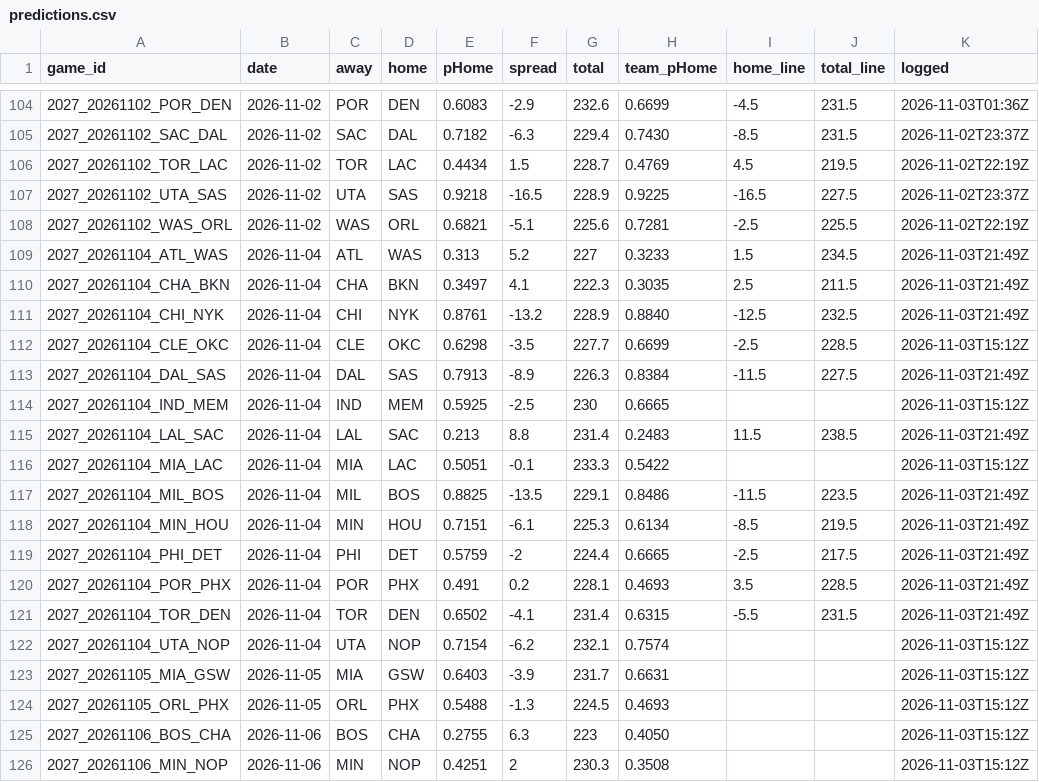
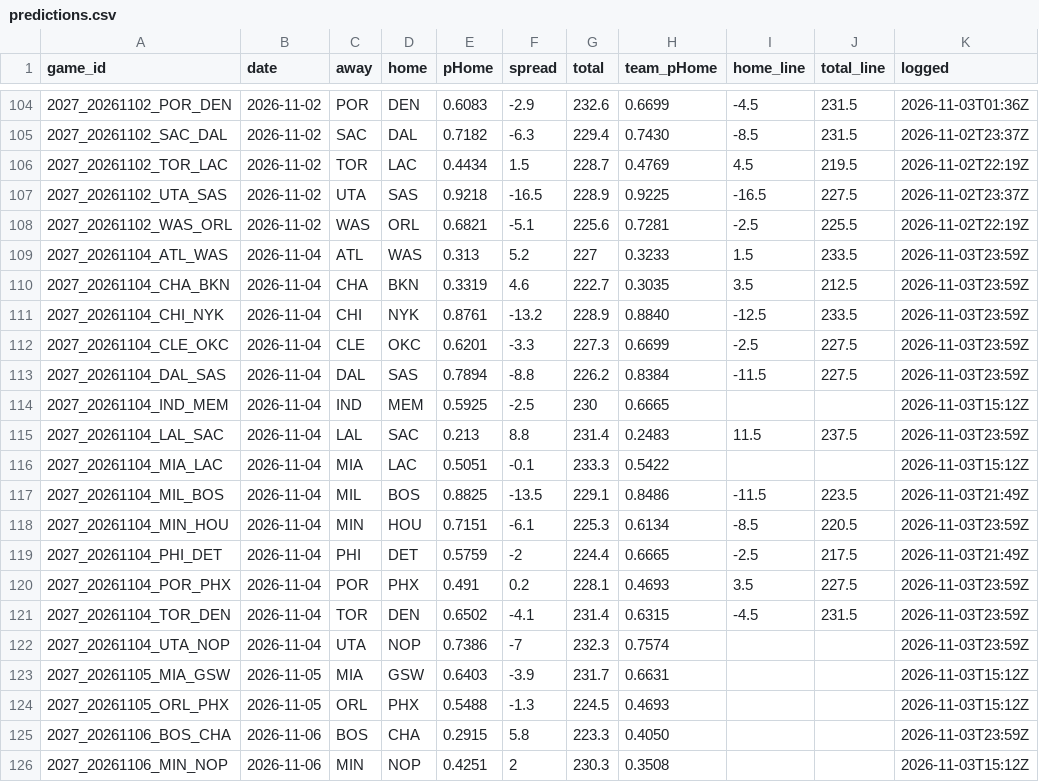
Before and after one commit to DEMON-X13/nba-hub, a CSV file: data/predictions.csv, drawn as a sheet; only a part is shown, gaps mark what is left out; the diff covers the shown part only.

```diff
--- a/data/predictions.csv
+++ b/data/predictions.csv
@@ -108,19 +108,19 @@ game_id,date,away,home,pHome,spread,total,team_pHome,home_line,total_line,logged
 2027_20261102_WAS_ORL,2026-11-02,WAS,ORL,0.6821,-5.1,225.6,0.7281,-2.5,225.5,2026-11-02T22:19Z
-2027_20261104_ATL_WAS,2026-11-04,ATL,WAS,0.313,5.2,227,0.3233,1.5,234.5,2026-11-03T21:49Z
-2027_20261104_CHA_BKN,2026-11-04,CHA,BKN,0.3497,4.1,222.3,0.3035,2.5,211.5,2026-11-03T21:49Z
-2027_20261104_CHI_NYK,2026-11-04,CHI,NYK,0.8761,-13.2,228.9,0.8840,-12.5,232.5,2026-11-03T21:49Z
-2027_20261104_CLE_OKC,2026-11-04,CLE,OKC,0.6298,-3.5,227.7,0.6699,-2.5,228.5,2026-11-03T15:12Z
-2027_20261104_DAL_SAS,2026-11-04,DAL,SAS,0.7913,-8.9,226.3,0.8384,-11.5,227.5,2026-11-03T21:49Z
+2027_20261104_ATL_WAS,2026-11-04,ATL,WAS,0.313,5.2,227,0.3233,1.5,233.5,2026-11-03T23:59Z
+2027_20261104_CHA_BKN,2026-11-04,CHA,BKN,0.3319,4.6,222.7,0.3035,3.5,212.5,2026-11-03T23:59Z
+2027_20261104_CHI_NYK,2026-11-04,CHI,NYK,0.8761,-13.2,228.9,0.8840,-12.5,233.5,2026-11-03T23:59Z
+2027_20261104_CLE_OKC,2026-11-04,CLE,OKC,0.6201,-3.3,227.3,0.6699,-2.5,227.5,2026-11-03T23:59Z
+2027_20261104_DAL_SAS,2026-11-04,DAL,SAS,0.7894,-8.8,226.2,0.8384,-11.5,227.5,2026-11-03T23:59Z
 2027_20261104_IND_MEM,2026-11-04,IND,MEM,0.5925,-2.5,230,0.6665,,,2026-11-03T15:12Z
-2027_20261104_LAL_SAC,2026-11-04,LAL,SAC,0.213,8.8,231.4,0.2483,11.5,238.5,2026-11-03T21:49Z
+2027_20261104_LAL_SAC,2026-11-04,LAL,SAC,0.213,8.8,231.4,0.2483,11.5,237.5,2026-11-03T23:59Z
 2027_20261104_MIA_LAC,2026-11-04,MIA,LAC,0.5051,-0.1,233.3,0.5422,,,2026-11-03T15:12Z
 2027_20261104_MIL_BOS,2026-11-04,MIL,BOS,0.8825,-13.5,229.1,0.8486,-11.5,223.5,2026-11-03T21:49Z
-2027_20261104_MIN_HOU,2026-11-04,MIN,HOU,0.7151,-6.1,225.3,0.6134,-8.5,219.5,2026-11-03T21:49Z
+2027_20261104_MIN_HOU,2026-11-04,MIN,HOU,0.7151,-6.1,225.3,0.6134,-8.5,220.5,2026-11-03T23:59Z
 2027_20261104_PHI_DET,2026-11-04,PHI,DET,0.5759,-2,224.4,0.6665,-2.5,217.5,2026-11-03T21:49Z
-2027_20261104_POR_PHX,2026-11-04,POR,PHX,0.491,0.2,228.1,0.4693,3.5,228.5,2026-11-03T21:49Z
-2027_20261104_TOR_DEN,2026-11-04,TOR,DEN,0.6502,-4.1,231.4,0.6315,-5.5,231.5,2026-11-03T21:49Z
-2027_20261104_UTA_NOP,2026-11-04,UTA,NOP,0.7154,-6.2,232.1,0.7574,,,2026-11-03T15:12Z
+2027_20261104_POR_PHX,2026-11-04,POR,PHX,0.491,0.2,228.1,0.4693,3.5,227.5,2026-11-03T23:59Z
+2027_20261104_TOR_DEN,2026-11-04,TOR,DEN,0.6502,-4.1,231.4,0.6315,-4.5,231.5,2026-11-03T23:59Z
+2027_20261104_UTA_NOP,2026-11-04,UTA,NOP,0.7386,-7,232.3,0.7574,,,2026-11-03T23:59Z
 2027_20261105_MIA_GSW,2026-11-05,MIA,GSW,0.6403,-3.9,231.7,0.6631,,,2026-11-03T15:12Z
 2027_20261105_ORL_PHX,2026-11-05,ORL,PHX,0.5488,-1.3,224.5,0.4693,,,2026-11-03T15:12Z
-2027_20261106_BOS_CHA,2026-11-06,BOS,CHA,0.2755,6.3,223,0.4050,,,2026-11-03T15:12Z
+2027_20261106_BOS_CHA,2026-11-06,BOS,CHA,0.2915,5.8,223.3,0.4050,,,2026-11-03T23:59Z
 2027_20261106_MIN_NOP,2026-11-06,MIN,NOP,0.4251,2,230.3,0.3508,,,2026-11-03T15:12Z
```
Also changed, not shown: 28 edited cells elsewhere in this file, data/injuries_log.csv, 14 other files.
